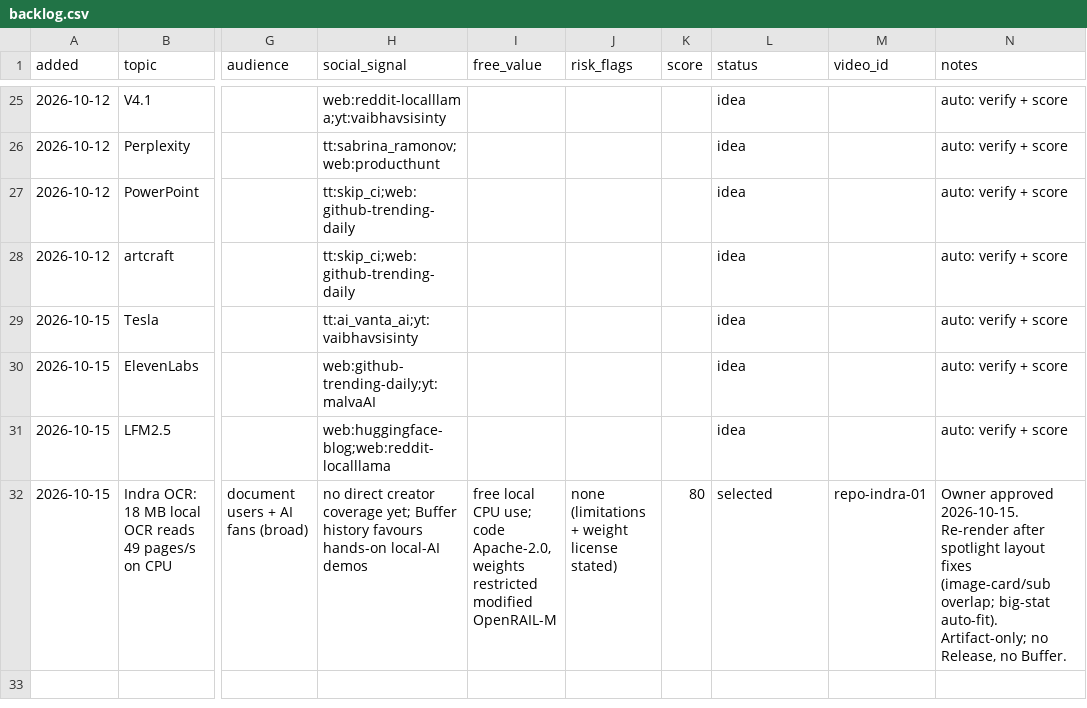
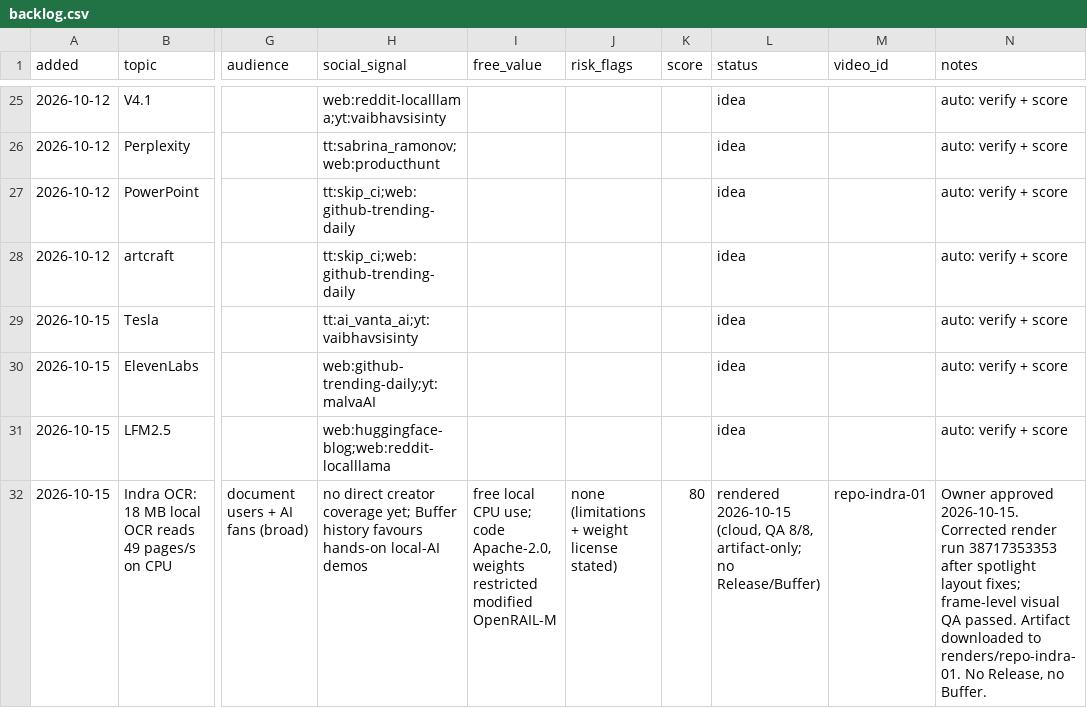
Before and after one commit to zainkhan122/yt-tts, a CSV file: reels-studio/topics/backlog.csv, drawn as a sheet; only a part is shown, gaps mark what is left out; the diff names each change by its address in the sheet, - before the commit and + after, or states it on an @@ line.

Commit message:
production: mark Indra OCR corrected render (run 38717353353, frame QA passed)

```diff
--- a/reels-studio/topics/backlog.csv
+++ b/reels-studio/topics/backlog.csv
-L32 (status): selected
+L32 (status): rendered 2026-10-15 (cloud, QA 8/8, artifact-only; no Release/Buffer)
-N32 (notes): …approved 2026-10-15. Re-render after spotlight layout fixes (image-card/sub overlap; big-stat auto-fit). Artifact-only; no Release, no…
+N32 (notes): …approved 2026-10-15. Corrected render run 38717353353 after spotlight layout fixes; frame-level visual QA passed. Artifact downloaded to renders/repo-indra-01. No Release, no…
```
